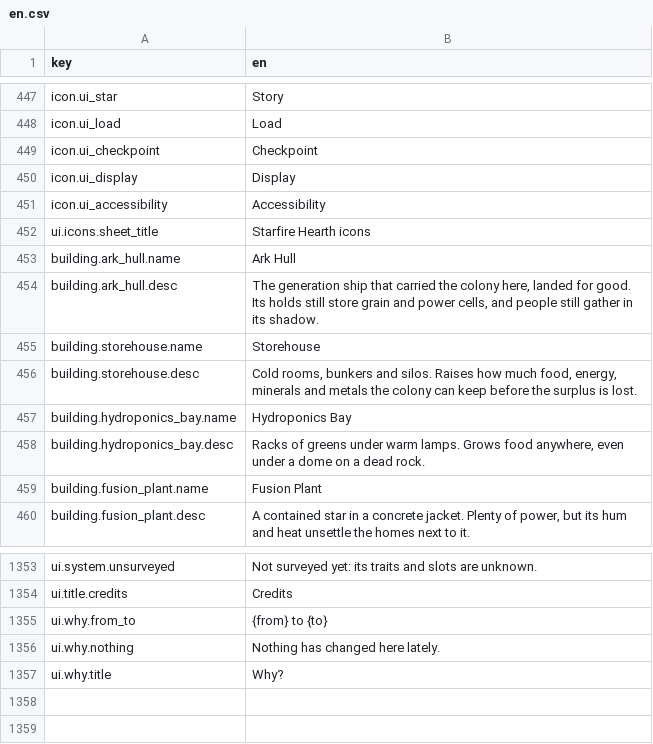
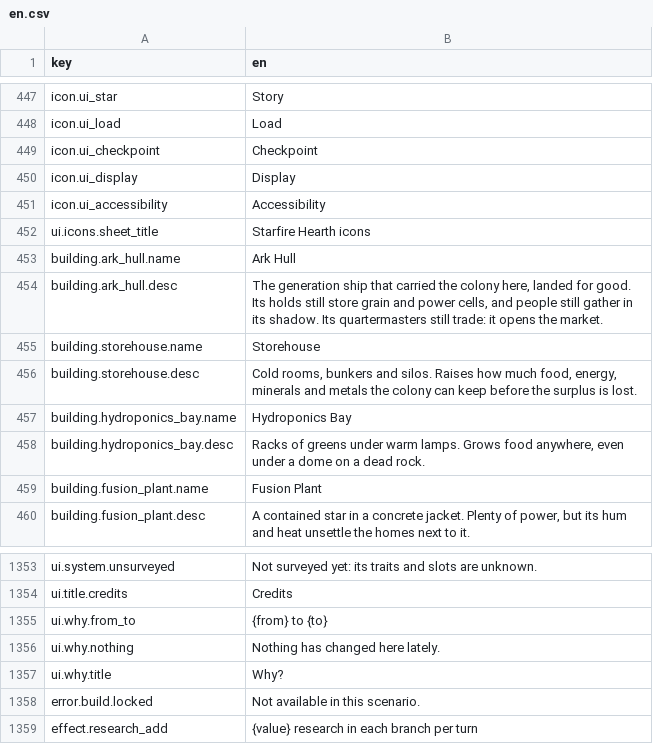
Before and after one commit to mapsugui/starfire_hearth_v2, a CSV file: strings/en.csv, drawn as a sheet; only a part is shown, gaps mark what is left out.

```diff
--- a/strings/en.csv
+++ b/strings/en.csv
@@ -453,3 +453,3 @@ ui.icons.sheet_title,Starfire Hearth icons
 building.ark_hull.name,Ark Hull
-building.ark_hull.desc,"The generation ship that carried the colony here, landed for good. Its holds still store grain and power cells, and people still gather in its shadow."
+building.ark_hull.desc,"The generation ship that carried the colony here, landed for good. Its holds still store grain and power cells, and people still gather in its shadow. Its quartermasters still trade: it opens the market."
 building.storehouse.name,Storehouse
@@ -1357 +1357,3 @@ ui.why.nothing,Nothing has changed here lately.
 ui.why.title,Why?
+error.build.locked,Not available in this scenario.
+effect.research_add,{value} research in each branch per turn
```
Also changed, not shown: 13 other files.
